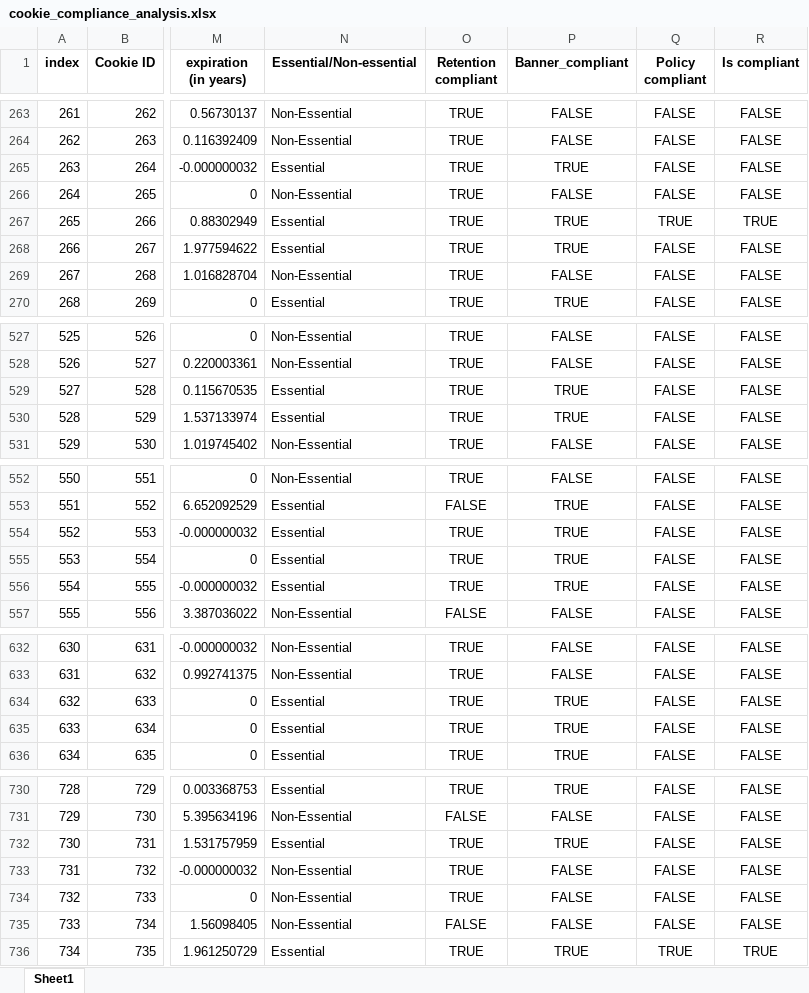
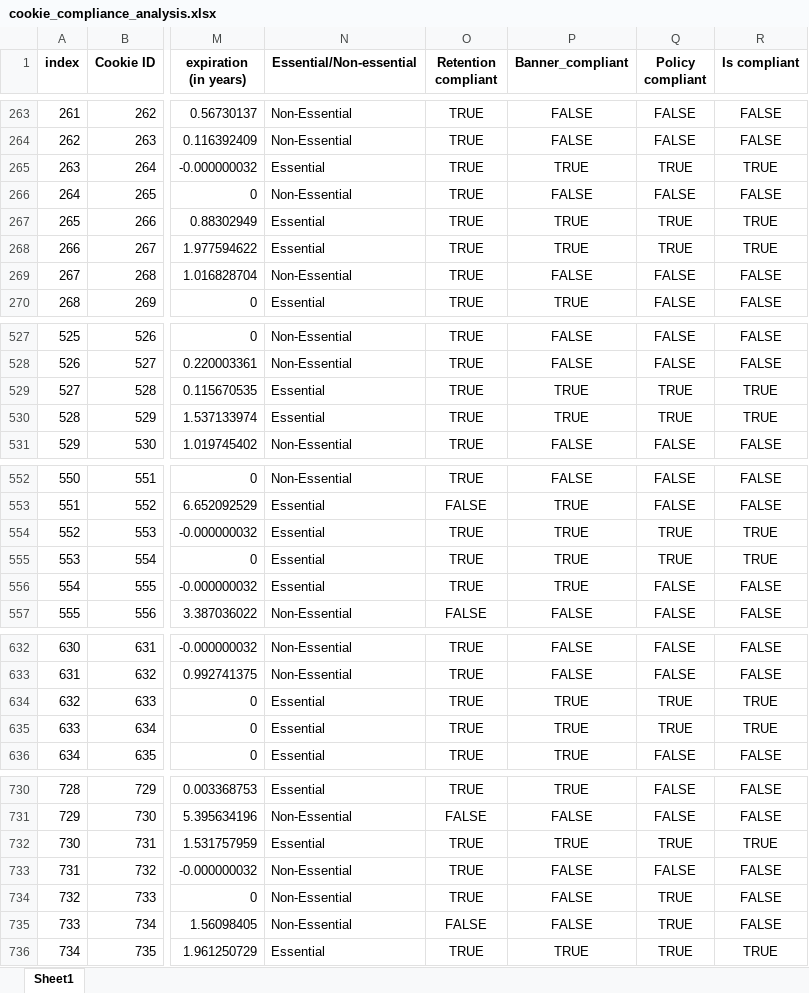
Before and after one commit to YaniaNada/Cookie-Compliance-Analysis, an Excel workbook: cookie_compliance_analysis.xlsx, sheet Sheet1, drawn as a sheet; only a part is shown, gaps mark what is left out; values as stored, in another font and other column widths than the file's, no borders; the diff covers the shown part only; the diff names each change by its address in the sheet, - before the commit and + after, or states it on an @@ line.

```diff
--- a/cookie_compliance_analysis.xlsx (sheet Sheet1)
+++ b/cookie_compliance_analysis.xlsx (sheet Sheet1)
-Q265 (Policy compliant): FALSE
+Q265 (Policy compliant): TRUE
-R265 (Is compliant): FALSE
+R265 (Is compliant): TRUE
-Q268 (Policy compliant): FALSE
+Q268 (Policy compliant): TRUE
-R268 (Is compliant): FALSE
+R268 (Is compliant): TRUE
-Q529:Q530 (Policy compliant): FALSE
+Q529:Q530 (Policy compliant): TRUE
-R529:R530 (Is compliant): FALSE
+R529:R530 (Is compliant): TRUE
-Q554:Q555 (Policy compliant): FALSE
+Q554:Q555 (Policy compliant): TRUE
-R554:R555 (Is compliant): FALSE
+R554:R555 (Is compliant): TRUE
-Q634:Q635 (Policy compliant): FALSE
+Q634:Q635 (Policy compliant): TRUE
-R634:R635 (Is compliant): FALSE
+R634:R635 (Is compliant): TRUE
-Q732 (Policy compliant): FALSE
+Q732 (Policy compliant): TRUE
-R732 (Is compliant): FALSE
+R732 (Is compliant): TRUE
-Q734:Q735 (Policy compliant): FALSE
+Q734:Q735 (Policy compliant): TRUE
```
Also changed, not shown: 74 edited cells elsewhere in this sheet.
